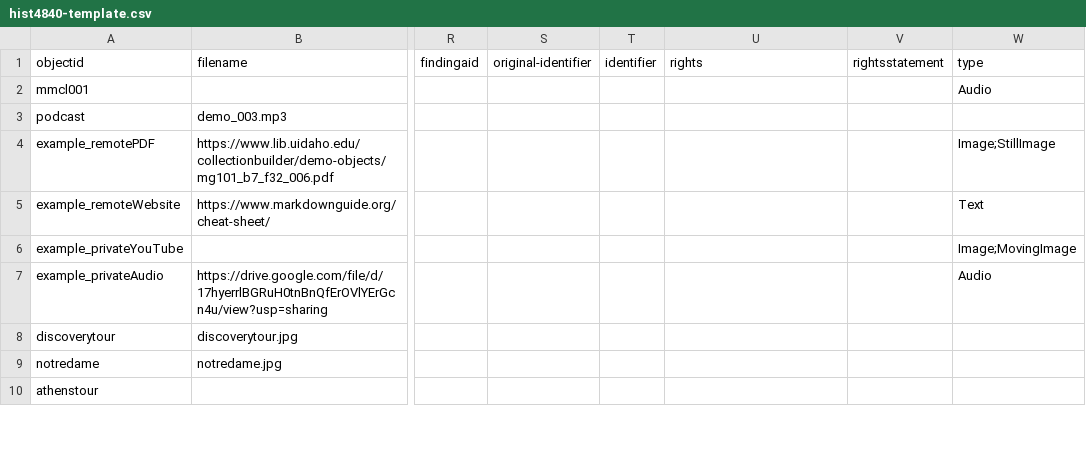
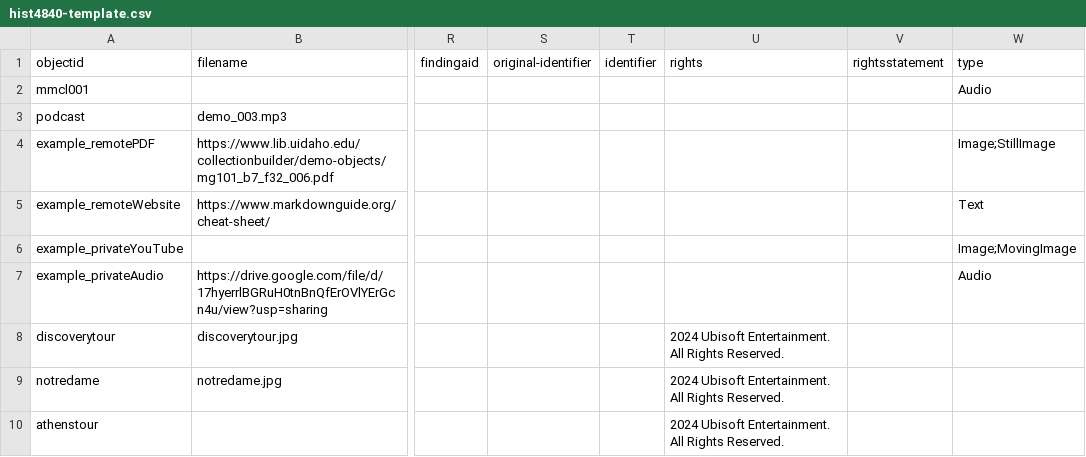
Before and after one commit to Riozzia/Krumplecast, a CSV file: _data/hist4840-template.csv, drawn as a sheet; only a part is shown, gaps mark what is left out; the diff covers the shown part only; the diff names each change by its address in the sheet, - before the commit and + after, or states it on an @@ line.

Commit message:
Add files via upload

```diff
--- a/_data/hist4840-template.csv
+++ b/_data/hist4840-template.csv
-U8:U10 (rights): (empty)
+U8:U10 (rights): 2024 Ubisoft Entertainment. All Rights Reserved.
```
Also changed, not shown: 1 removed row and 1 edited cell elsewhere in this file.
